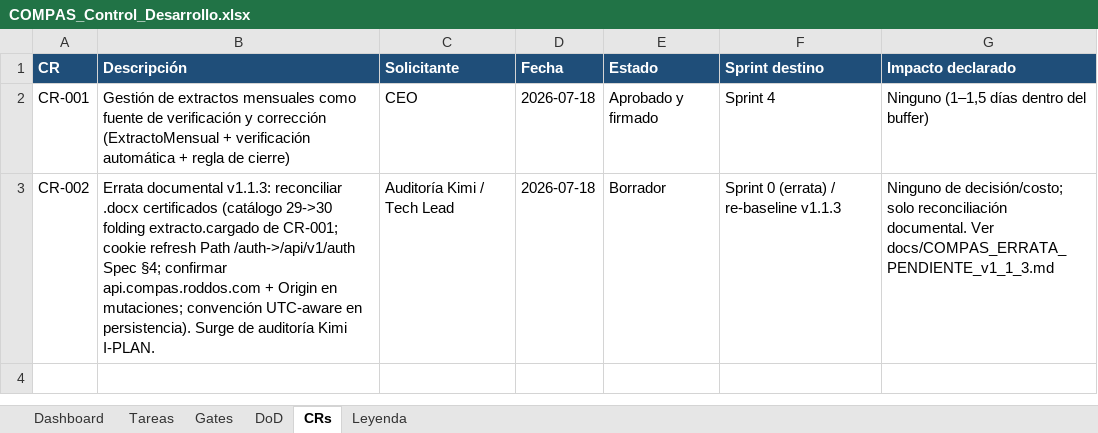
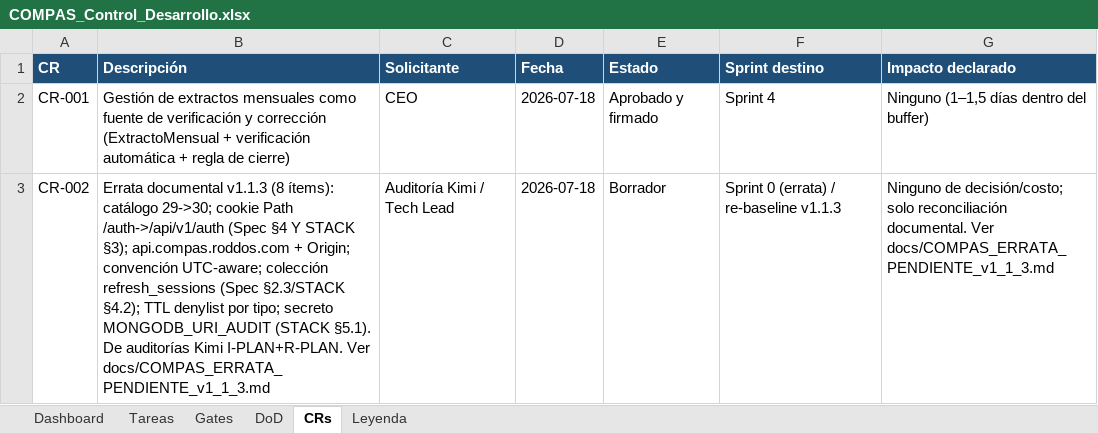
Before and after one commit to RoddosColombia/compas, an Excel workbook: docs/COMPAS_Control_Desarrollo.xlsx, sheet CRs, drawn as a sheet; values as stored, in another font and other column widths than the file's, no borders; the diff names each change by its address in the sheet, - before the commit and + after, or states it on an @@ line.

```diff
--- a/docs/COMPAS_Control_Desarrollo.xlsx (sheet CRs)
+++ b/docs/COMPAS_Control_Desarrollo.xlsx (sheet CRs)
-B3 (Descripción): Errata documental v1.1.3: reconciliar .docx certificados (catálogo 29->30 folding extracto.cargado de CR-001; cookie refresh Path /auth->/api/v1/auth Spec §4; confirmar api.compas.roddos.com + Origin en mutaciones; convención UTC-aware en persistencia). Surge de auditoría Kimi I-PLAN.
+B3 (Descripción): Errata documental v1.1.3 (8 ítems): catálogo 29->30; cookie Path /auth->/api/v1/auth (Spec §4 Y STACK §3); api.compas.roddos.com + Origin; convención UTC-aware; colección refresh_sessions (Spec §2.3/STACK §4.2); TTL denylist por tipo; secreto MONGODB_URI_AUDIT (STACK §5.1). De auditorías Kimi I-PLAN+R-PLAN. Ver docs/COMPAS_ERRATA_PENDIENTE_v1_1_3.md
```
Also changed, not shown: sheet Gates, sheet Tareas.
